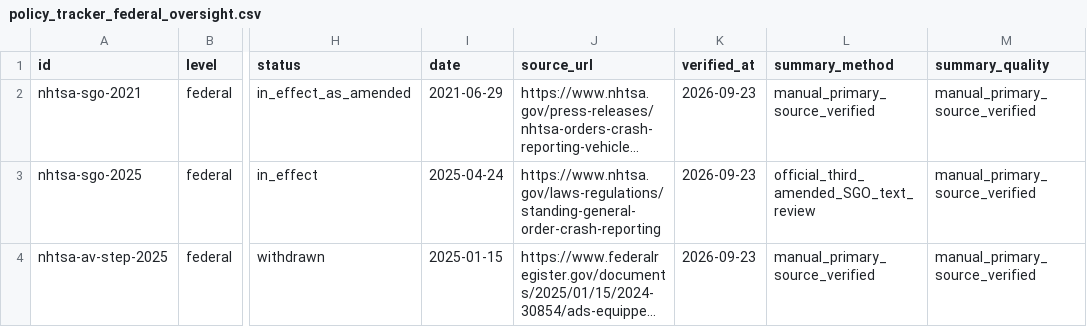
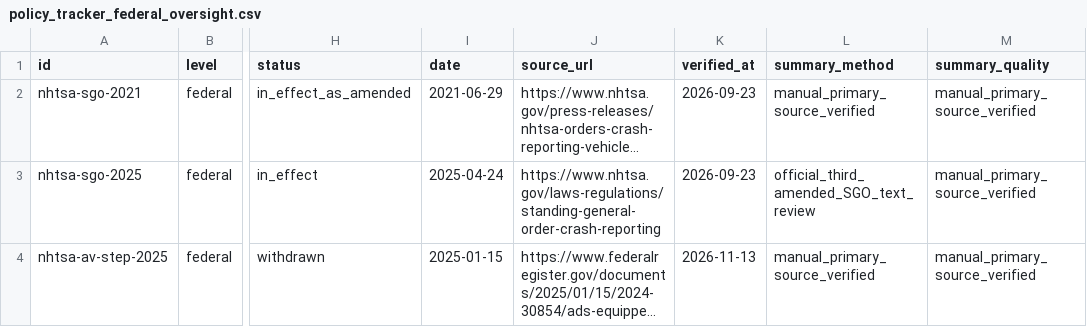
Before and after one commit to av-observatory/av-observatory-web, a CSV file: public/data/policy_tracker_federal_oversight.csv, drawn as a sheet; only a part is shown, gaps mark what is left out; long unchanged cells end in …; the diff covers the shown part only; the diff names each change by its address in the sheet, - before the commit and + after, or states it on an @@ line.

```diff
--- a/public/data/policy_tracker_federal_oversight.csv
+++ b/public/data/policy_tracker_federal_oversight.csv
-K4 (verified_at): 2026-09-23
+K4 (verified_at): 2026-11-13
```
Also changed, not shown: 2 added rows and 1 edited cell elsewhere in this file, 3 other files.
